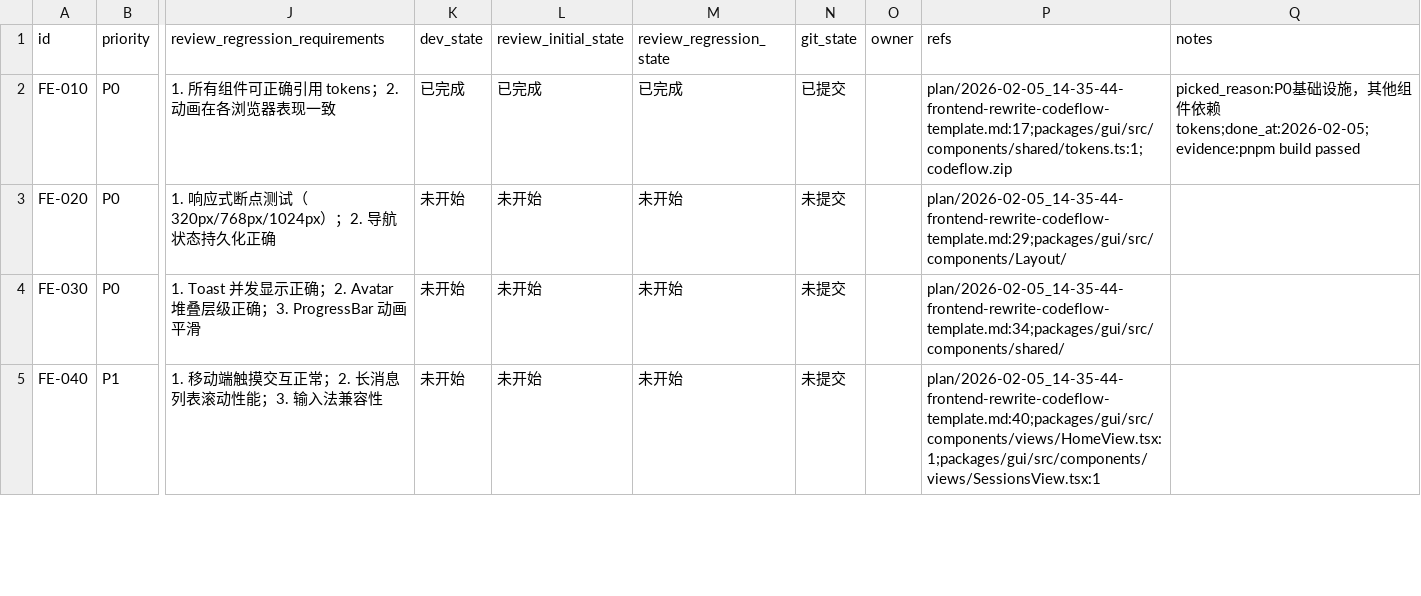
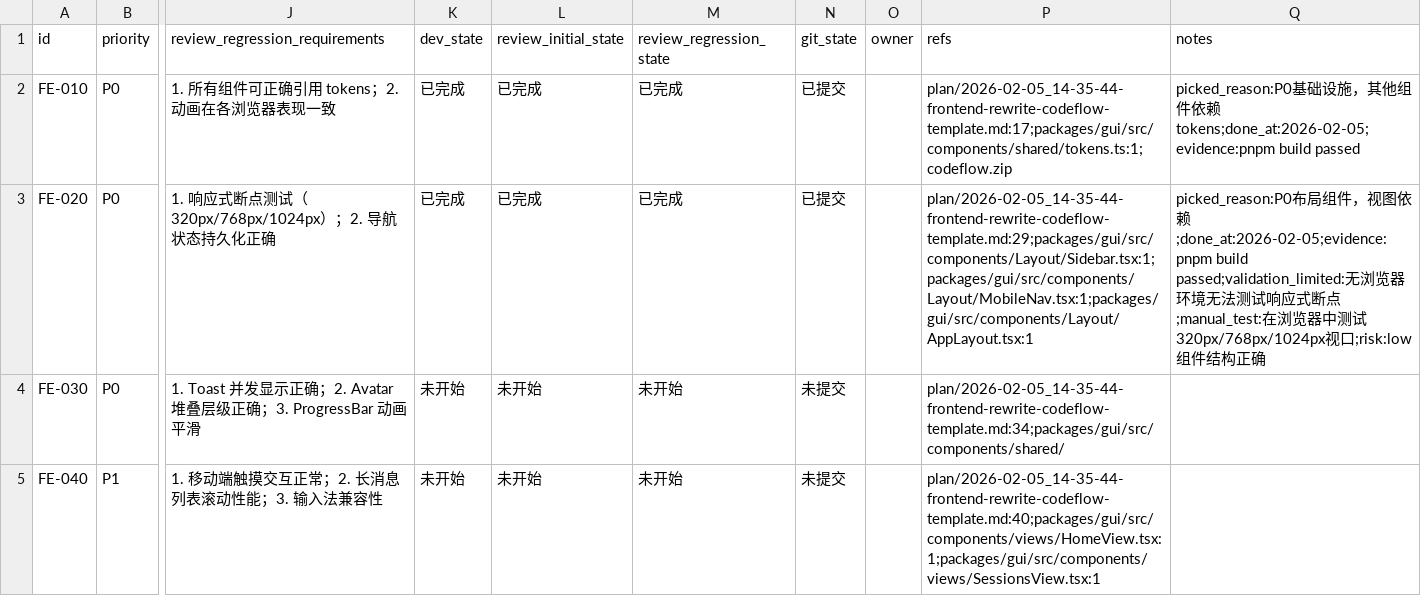
Before and after one commit to XingLingQAQ/Codeflow, a CSV file: issues/2026-02-05_14-35-44-frontend-rewrite.csv, drawn as a sheet; only a part is shown, gaps mark what is left out; the diff names each change by its address in the sheet, - before the commit and + after, or states it on an @@ line.

```diff
--- a/issues/2026-02-05_14-35-44-frontend-rewrite.csv
+++ b/issues/2026-02-05_14-35-44-frontend-rewrite.csv
-K3 (dev_state): 未开始
+K3 (dev_state): 已完成
-L3 (review_initial_state): 未开始
+L3 (review_initial_state): 已完成
-M3 (review_regression_state): 未开始
+M3 (review_regression_state): 已完成
-N3 (git_state): 未提交
+N3 (git_state): 已提交
-P3 (refs): plan/2026-02-05_14-35-44-frontend-rewrite-codeflow-template.md:29;packages/gui/src/components/Layout/
+P3 (refs): plan/2026-02-05_14-35-44-frontend-rewrite-codeflow-template.md:29;packages/gui/src/components/Layout/Sidebar.tsx:1;packages/gui/src/components/Layout/MobileNav.tsx:1;packages/gui/src/components/Layout/AppLayout.tsx:1
-Q3 (notes): (empty)
+Q3 (notes): picked_reason:P0布局组件，视图依赖;done_at:2026-02-05;evidence:pnpm build passed;validation_limited:无浏览器环境无法测试响应式断点;manual_test:在浏览器中测试320px/768px/1024px视口;risk:low 组件结构正确
```
Also changed, not shown: 6 other files.
